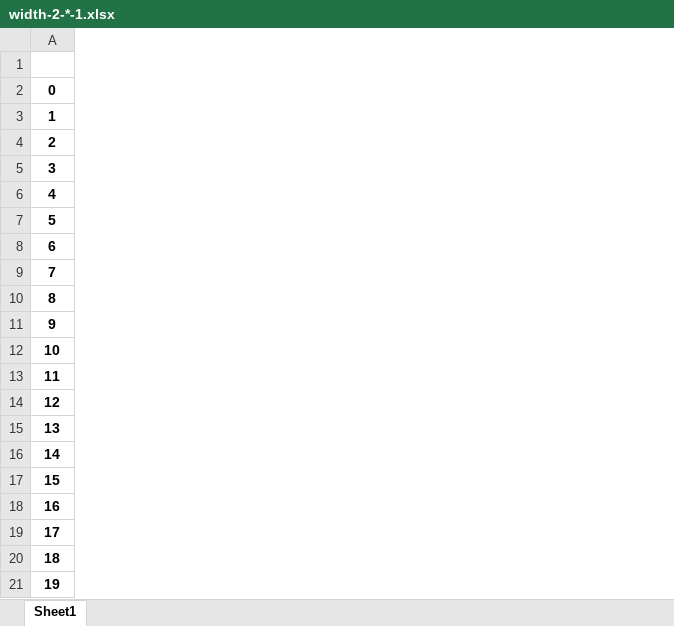
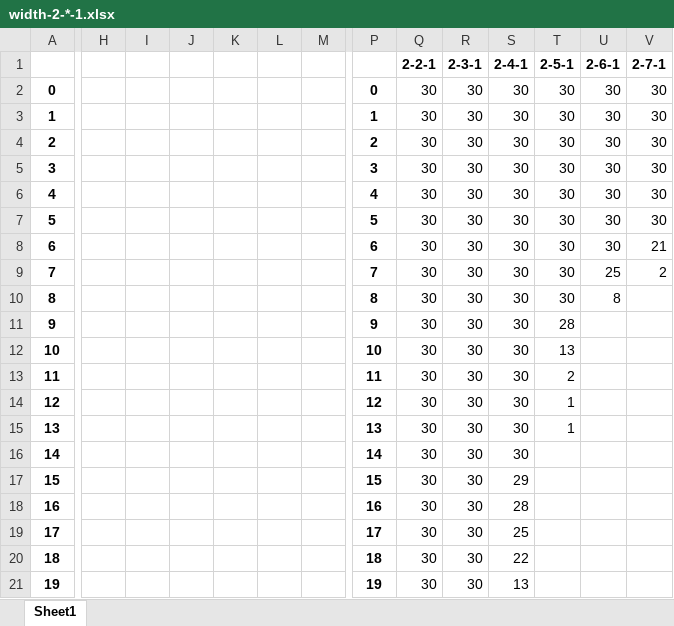
Before and after one commit to mahesh4/Graph_Visualizer, an Excel workbook: t-test/study/width-2-*-1.xlsx, sheet Sheet1, drawn as a sheet; only a part is shown, gaps mark what is left out; values as stored, in another font and other column widths than the file's, no borders; charts and pictures not drawn; the diff covers the shown part only; the diff names each change by its address in the sheet, - before the commit and + after, or states it on an @@ line.

```diff
--- a/t-test/study/width-2-*-1.xlsx (sheet Sheet1)
+++ b/t-test/study/width-2-*-1.xlsx (sheet Sheet1)
+column H, empty
+column I, empty
+column J, empty
+column K, empty
+column L, empty
+column M, empty
+column P, rows 2-21: 0 | 1 | 2 | 3 | 4 | 5 | 6 | 7 | 8 | 9 | 10 | 11 | 12 | 13 | 14 | 15 | 16 | 17 | 18 | 19
+column Q, rows 1-21: 2-2-1 | 30 | 30 | 30 | 30 | 30 | 30 | 30 | 30 | 30 | 30 | 30 | 30 | 30 | 30 | 30 | 30 | 30 | 30 | 30 | 30
+column R, rows 1-21: 2-3-1 | 30 | 30 | 30 | 30 | 30 | 30 | 30 | 30 | 30 | 30 | 30 | 30 | 30 | 30 | 30 | 30 | 30 | 30 | 30 | 30
+column S, rows 1-21: 2-4-1 | 30 | 30 | 30 | 30 | 30 | 30 | 30 | 30 | 30 | 30 | 30 | 30 | 30 | 30 | 30 | 29 | 28 | 25 | 22 | 13
+column T, rows 1-15: 2-5-1 | 30 | 30 | 30 | 30 | 30 | 30 | 30 | 30 | 30 | 28 | 13 | 2 | 1 | 1
+column U, rows 1-10: 2-6-1 | 30 | 30 | 30 | 30 | 30 | 30 | 30 | 25 | 8
+column V, rows 1-9: 2-7-1 | 30 | 30 | 30 | 30 | 30 | 30 | 21 | 2
```
Also changed, not shown: 2 added columns elsewhere in this sheet, charts or pictures, 4 other files.
